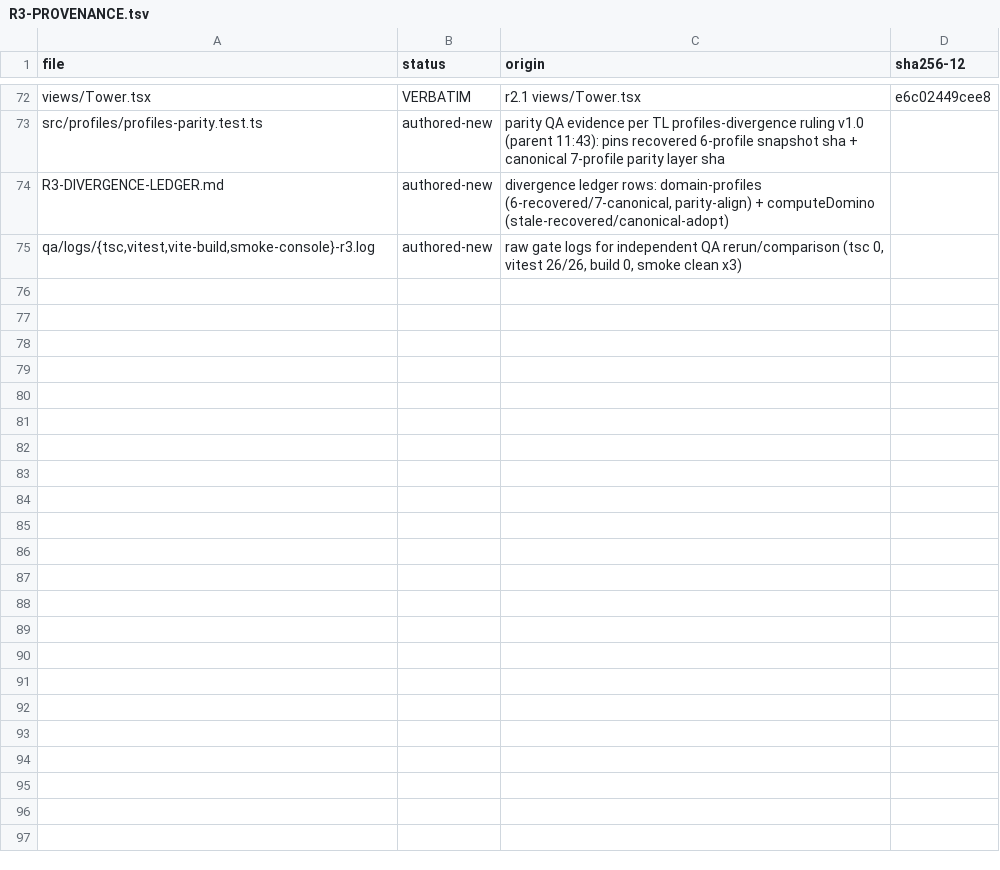
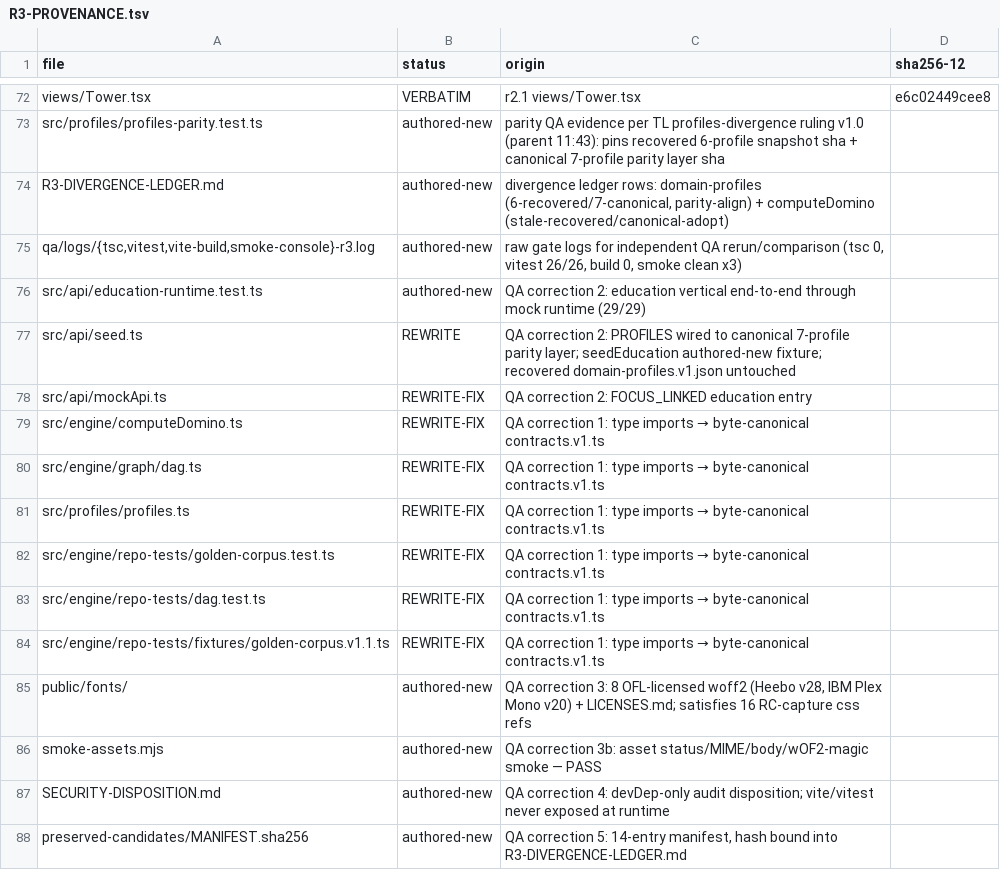
Before and after one commit to cdnwic/contake-pilot, a TSV file: R3-PROVENANCE.tsv, drawn as a sheet; only a part is shown, gaps mark what is left out.

Commit message:
QA stop-ship corrections v2: canonical contracts.v1 imports, 7-profile parity layer wired into runtime (+education e2e), OFL fonts + asset smoke, security disposition, preserved-candidates manifest binding. Clean npm ci gates: tsc 0, vitest 29/29, build 0, console+asset smoke PASS.

```diff
--- a/R3-PROVENANCE.tsv
+++ b/R3-PROVENANCE.tsv
@@ -75 +75,14 @@ R3-DIVERGENCE-LEDGER.md	authored-new	divergence ledger rows: domain-profiles (6-
 qa/logs/{tsc,vitest,vite-build,smoke-console}-r3.log	authored-new	raw gate logs for independent QA rerun/comparison (tsc 0, vitest 26/26, build 0, smoke clean x3)
+src/api/education-runtime.test.ts	authored-new	QA correction 2: education vertical end-to-end through mock runtime (29/29)
+src/api/seed.ts	REWRITE	QA correction 2: PROFILES wired to canonical 7-profile parity layer; seedEducation authored-new fixture; recovered domain-profiles.v1.json untouched
+src/api/mockApi.ts	REWRITE-FIX	QA correction 2: FOCUS_LINKED education entry
+src/engine/computeDomino.ts	REWRITE-FIX	QA correction 1: type imports → byte-canonical contracts.v1.ts
+src/engine/graph/dag.ts	REWRITE-FIX	QA correction 1: type imports → byte-canonical contracts.v1.ts
+src/profiles/profiles.ts	REWRITE-FIX	QA correction 1: type imports → byte-canonical contracts.v1.ts
+src/engine/repo-tests/golden-corpus.test.ts	REWRITE-FIX	QA correction 1: type imports → byte-canonical contracts.v1.ts
+src/engine/repo-tests/dag.test.ts	REWRITE-FIX	QA correction 1: type imports → byte-canonical contracts.v1.ts
+src/engine/repo-tests/fixtures/golden-corpus.v1.1.ts	REWRITE-FIX	QA correction 1: type imports → byte-canonical contracts.v1.ts
+public/fonts/	authored-new	QA correction 3: 8 OFL-licensed woff2 (Heebo v28, IBM Plex Mono v20) + LICENSES.md; satisfies 16 RC-capture css refs
+smoke-assets.mjs	authored-new	QA correction 3b: asset status/MIME/body/wOF2-magic smoke — PASS
+SECURITY-DISPOSITION.md	authored-new	QA correction 4: devDep-only audit disposition; vite/vitest never exposed at runtime
+preserved-candidates/MANIFEST.sha256	authored-new	QA correction 5: 14-entry manifest, hash bound into R3-DIVERGENCE-LEDGER.md
```
Also changed, not shown: 28 other files.
